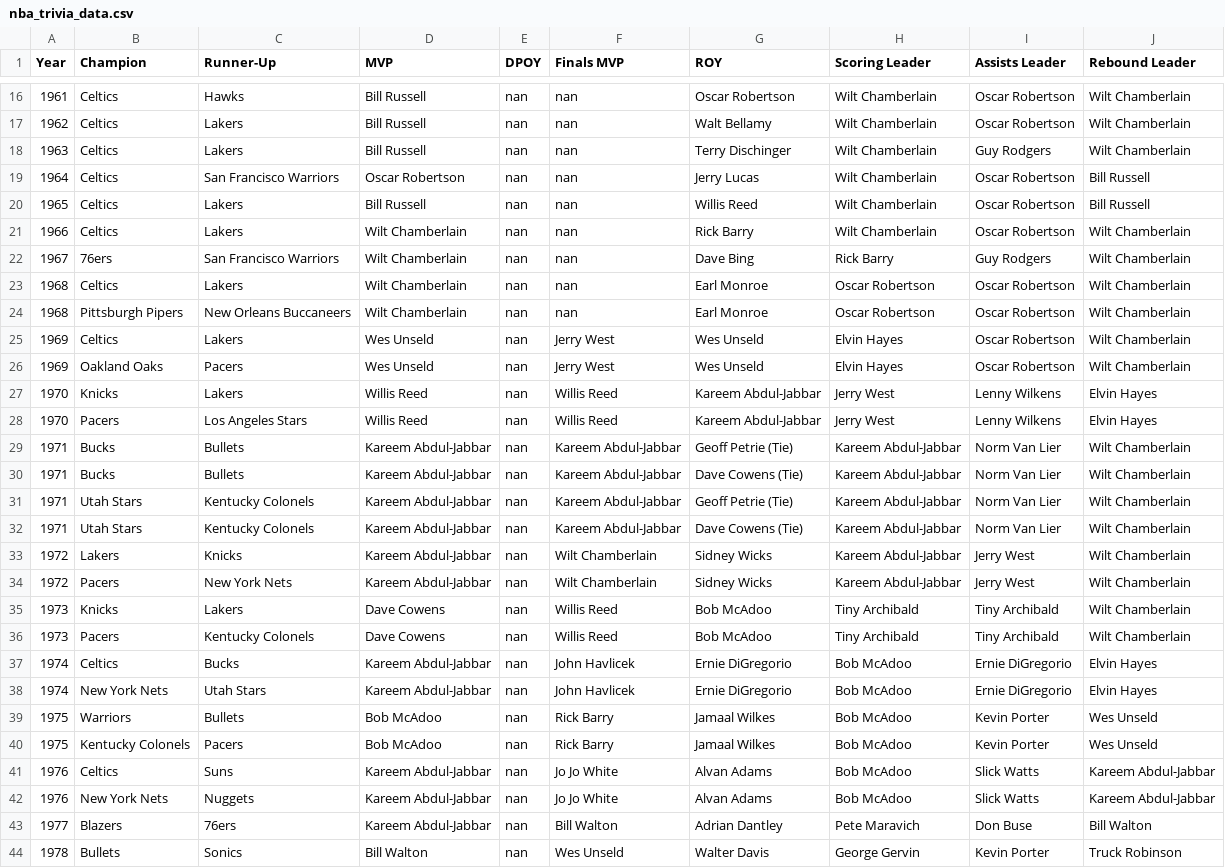
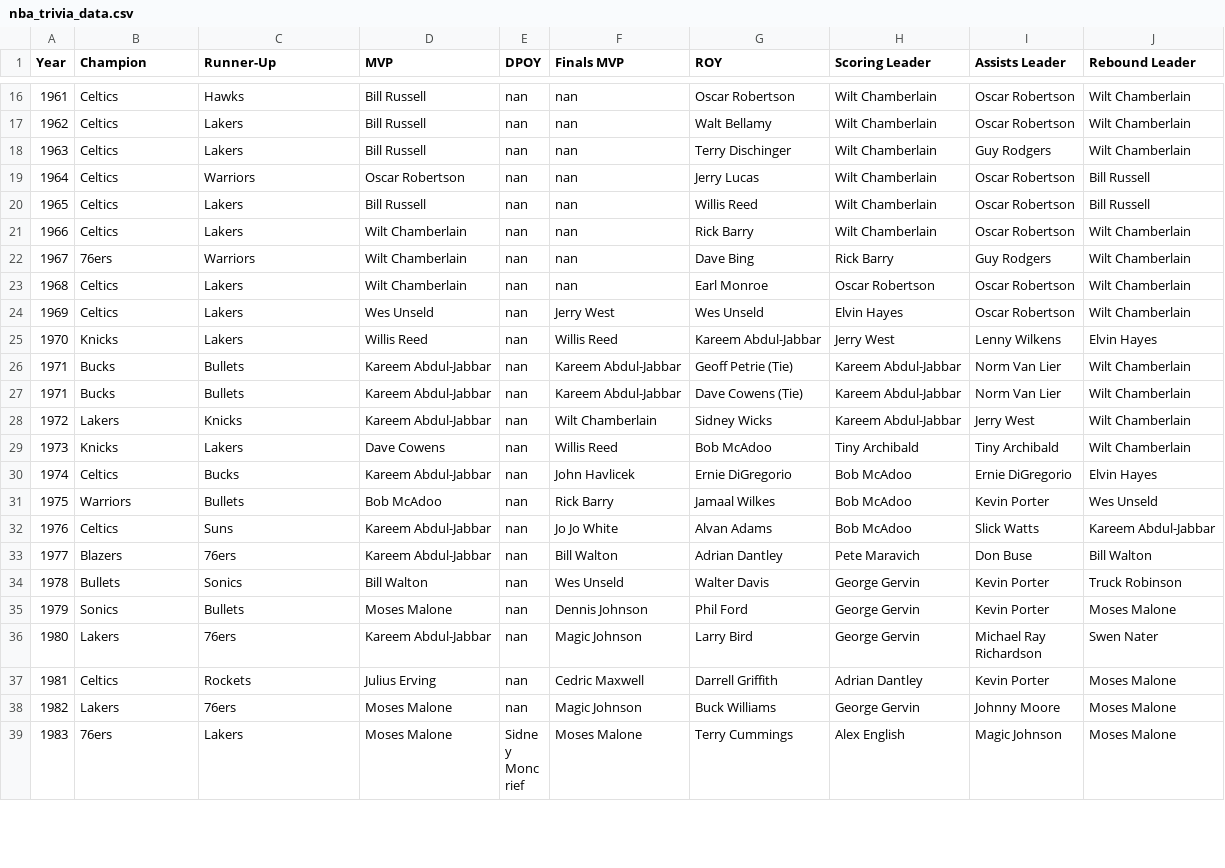
Before and after one commit to mrispoli99/NBA, a CSV file: nba_trivia_data.csv, drawn as a sheet; only a part is shown, gaps mark what is left out; the shorter side is filled out with more unchanged rows.

Commit message:
Add files via upload

```diff
--- a/nba_trivia_data.csv
+++ b/nba_trivia_data.csv
@@ -18,26 +18,16 @@ Year,Champion,Runner-Up,MVP,DPOY,Finals MVP,ROY,Scoring Leader,Assists Leader,Re
 1963,Celtics,Lakers,Bill Russell,nan,nan,Terry Dischinger,Wilt Chamberlain,Guy Rodgers,Wilt Chamberlain
-1964,Celtics,San Francisco Warriors,Oscar Robertson,nan,nan,Jerry Lucas,Wilt Chamberlain,Oscar Robertson,Bill Russell
+1964,Celtics,Warriors,Oscar Robertson,nan,nan,Jerry Lucas,Wilt Chamberlain,Oscar Robertson,Bill Russell
 1965,Celtics,Lakers,Bill Russell,nan,nan,Willis Reed,Wilt Chamberlain,Oscar Robertson,Bill Russell
 1966,Celtics,Lakers,Wilt Chamberlain,nan,nan,Rick Barry,Wilt Chamberlain,Oscar Robertson,Wilt Chamberlain
-1967,76ers,San Francisco Warriors,Wilt Chamberlain,nan,nan,Dave Bing,Rick Barry,Guy Rodgers,Wilt Chamberlain
+1967,76ers,Warriors,Wilt Chamberlain,nan,nan,Dave Bing,Rick Barry,Guy Rodgers,Wilt Chamberlain
 1968,Celtics,Lakers,Wilt Chamberlain,nan,nan,Earl Monroe,Oscar Robertson,Oscar Robertson,Wilt Chamberlain
-1968,Pittsburgh Pipers,New Orleans Buccaneers,Wilt Chamberlain,nan,nan,Earl Monroe,Oscar Robertson,Oscar Robertson,Wilt Chamberlain
 1969,Celtics,Lakers,Wes Unseld,nan,Jerry West,Wes Unseld,Elvin Hayes,Oscar Robertson,Wilt Chamberlain
-1969,Oakland Oaks,Pacers,Wes Unseld,nan,Jerry West,Wes Unseld,Elvin Hayes,Oscar Robertson,Wilt Chamberlain
 1970,Knicks,Lakers,Willis Reed,nan,Willis Reed,Kareem Abdul-Jabbar,Jerry West,Lenny Wilkens,Elvin Hayes
-1970,Pacers,Los Angeles Stars,Willis Reed,nan,Willis Reed,Kareem Abdul-Jabbar,Jerry West,Lenny Wilkens,Elvin Hayes
 1971,Bucks,Bullets,Kareem Abdul-Jabbar,nan,Kareem Abdul-Jabbar,Geoff Petrie (Tie),Kareem Abdul-Jabbar,Norm Van Lier,Wilt Chamberlain
 1971,Bucks,Bullets,Kareem Abdul-Jabbar,nan,Kareem Abdul-Jabbar,Dave Cowens (Tie),Kareem Abdul-Jabbar,Norm Van Lier,Wilt Chamberlain
-1971,Utah Stars,Kentucky Colonels,Kareem Abdul-Jabbar,nan,Kareem Abdul-Jabbar,Geoff Petrie (Tie),Kareem Abdul-Jabbar,Norm Van Lier,Wilt Chamberlain
-1971,Utah Stars,Kentucky Colonels,Kareem Abdul-Jabbar,nan,Kareem Abdul-Jabbar,Dave Cowens (Tie),Kareem Abdul-Jabbar,Norm Van Lier,Wilt Chamberlain
 1972,Lakers,Knicks,Kareem Abdul-Jabbar,nan,Wilt Chamberlain,Sidney Wicks,Kareem Abdul-Jabbar,Jerry West,Wilt Chamberlain
-1972,Pacers,New York Nets,Kareem Abdul-Jabbar,nan,Wilt Chamberlain,Sidney Wicks,Kareem Abdul-Jabbar,Jerry West,Wilt Chamberlain
 1973,Knicks,Lakers,Dave Cowens,nan,Willis Reed,Bob McAdoo,Tiny Archibald,Tiny Archibald,Wilt Chamberlain
-1973,Pacers,Kentucky Colonels,Dave Cowens,nan,Willis Reed,Bob McAdoo,Tiny Archibald,Tiny Archibald,Wilt Chamberlain
 1974,Celtics,Bucks,Kareem Abdul-Jabbar,nan,John Havlicek,Ernie DiGregorio,Bob McAdoo,Ernie DiGregorio,Elvin Hayes
-1974,New York Nets,Utah Stars,Kareem Abdul-Jabbar,nan,John Havlicek,Ernie DiGregorio,Bob McAdoo,Ernie DiGregorio,Elvin Hayes
 1975,Warriors,Bullets,Bob McAdoo,nan,Rick Barry,Jamaal Wilkes,Bob McAdoo,Kevin Porter,Wes Unseld
-1975,Kentucky Colonels,Pacers,Bob McAdoo,nan,Rick Barry,Jamaal Wilkes,Bob McAdoo,Kevin Porter,Wes Unseld
 1976,Celtics,Suns,Kareem Abdul-Jabbar,nan,Jo Jo White,Alvan Adams,Bob McAdoo,Slick Watts,Kareem Abdul-Jabbar
-1976,New York Nets,Nuggets,Kareem Abdul-Jabbar,nan,Jo Jo White,Alvan Adams,Bob McAdoo,Slick Watts,Kareem Abdul-Jabbar
 1977,Blazers,76ers,Kareem Abdul-Jabbar,nan,Bill Walton,Adrian Dantley,Pete Maravich,Don Buse,Bill Walton
```
